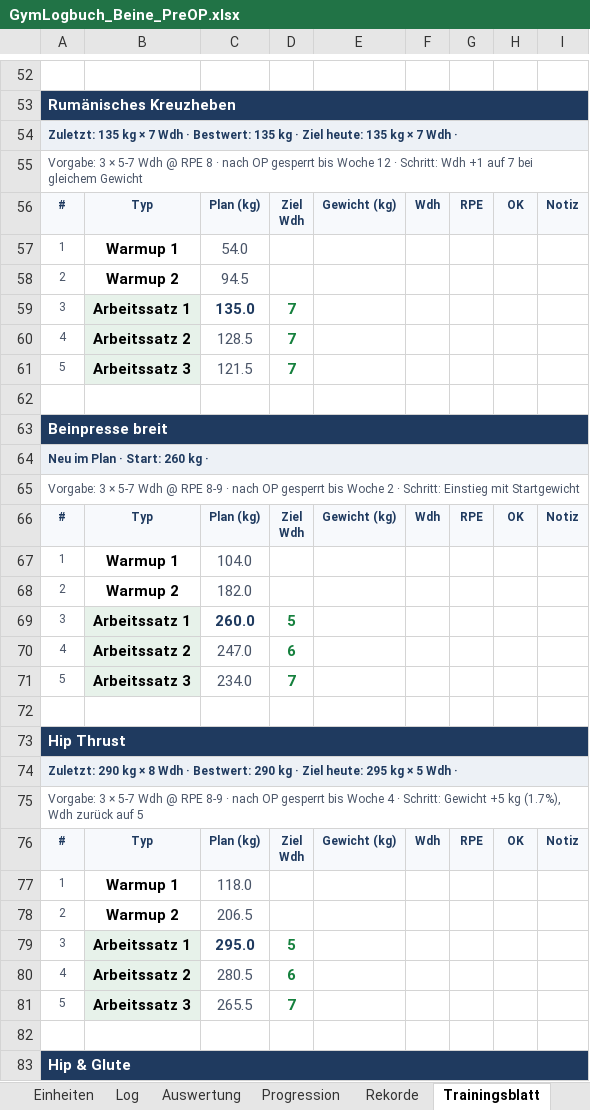
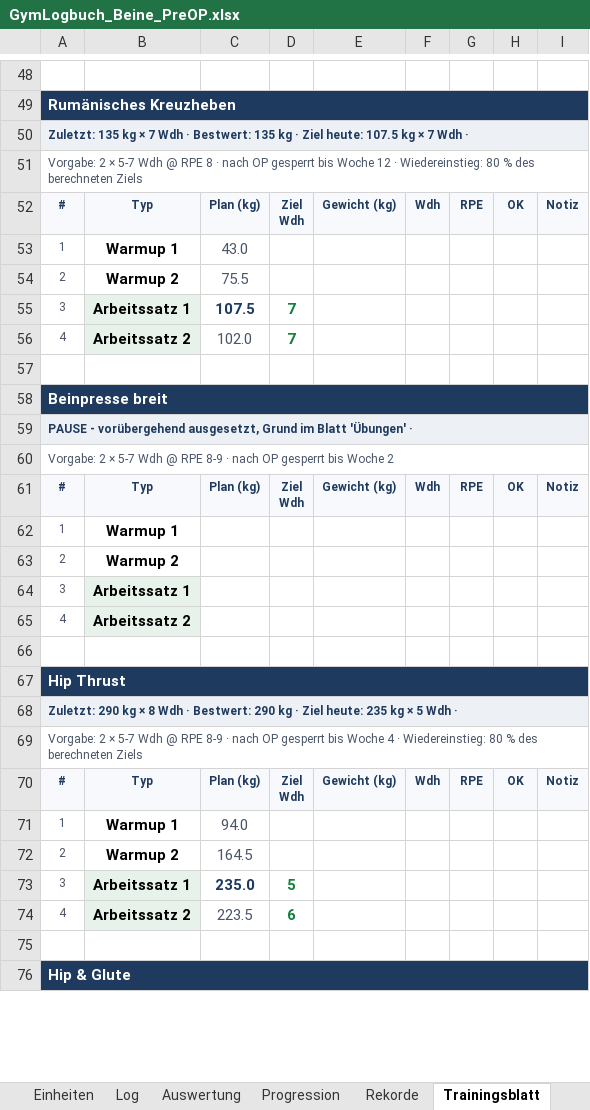
Before and after one commit to Ghostburaq/Burak, an Excel workbook: gym/GymLogbuch_Beine_PreOP.xlsx, sheet Trainingsblatt, drawn as a sheet; only a part is shown, gaps mark what is left out; values as stored, in another font and other column widths than the file's, no borders; conditional formats not drawn; removed rows and columns are numbered as before the commit, all else as after; the diff covers the shown part only; the diff names each change by its address in the sheet, - before the commit and + after, or states it on an @@ line.

```diff
--- a/gym/GymLogbuch_Beine_PreOP.xlsx (sheet Trainingsblatt)
+++ b/gym/GymLogbuch_Beine_PreOP.xlsx (sheet Trainingsblatt)
-A50: …Ziel heute: 135 kg ×…
+A50: …Ziel heute: 107.5 kg ×…
-A51: Vorgabe: 3 × 5-7 Wdh @ RPE 8 · nach OP gesperrt bis Woche 12 · Schritt: Wdh +1 auf 7 bei gleichem Gewicht
+A51: Vorgabe: 2 × 5-7 Wdh @ RPE 8 · nach OP gesperrt bis Woche 12 · Wiedereinstieg: 80 % des berechneten Ziels
-C53: 54.0
+C53: 43.0
-C54: 94.5
+C54: 75.5
-C55: 135.0
+C55: 107.5
-C56: 128.5
+C56: 102.0
-row 61: 5 | Arbeitssatz 3 | 121.5 | 7
-A59: Neu im Plan · Start: 260 kg ·
+A59: PAUSE - vorübergehend ausgesetzt, Grund im Blatt 'Übungen' ·
-A60: Vorgabe: 3 × 5-7 Wdh @ RPE 8-9 · nach OP gesperrt bis Woche 2 · Schritt: Einstieg mit Startgewicht
+A60: Vorgabe: 2 × 5-7 Wdh @ RPE 8-9 · nach OP gesperrt bis Woche 2
-C62: 104.0
+C62: (empty)
-C63: 182.0
+C63: (empty)
-C64: 260.0
+C64: (empty)
-D64: 5
+D64: (empty)
-C65: 247.0
+C65: (empty)
-D65: 6
+D65: (empty)
-row 71: 5 | Arbeitssatz 3 | 234.0 | 7
-A68: …Ziel heute: 295 kg ×…
+A68: …Ziel heute: 235 kg ×…
-A69: Vorgabe: 3 × 5-7 Wdh @ RPE 8-9 · nach OP gesperrt bis Woche 4 · Schritt: Gewicht +5 kg (1.7%), Wdh zurück auf 5
+A69: Vorgabe: 2 × 5-7 Wdh @ RPE 8-9 · nach OP gesperrt bis Woche 4 · Wiedereinstieg: 80 % des berechneten Ziels
-C71: 118.0
+C71: 94.0
-C72: 206.5
+C72: 164.5
-C73: 295.0
+C73: 235.0
-C74: 280.5
+C74: 223.5
-row 81: 5 | Arbeitssatz 3 | 265.5 | 7
```
Also changed, not shown: 41 removed rows and 260 edited cells elsewhere in this sheet, sheet Übungen, sheet Wochenplan, sheet Rekorde, sheet OP-Countdown, sheet Dashboard, sheet Progression, 1 more sheet, formulas that keep their value, charts or pictures, gym/GymLogbuch_Beine.xlsx, 4 other files.
